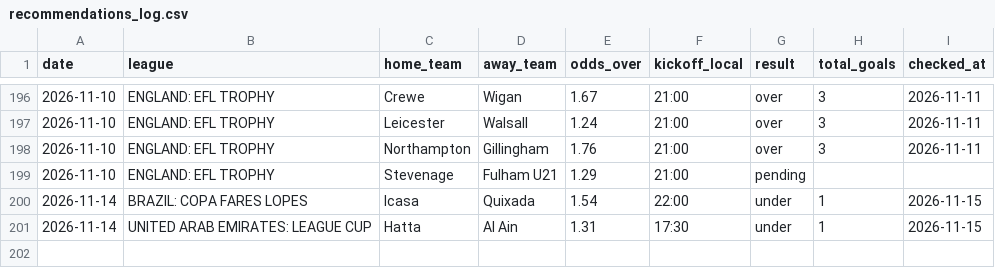
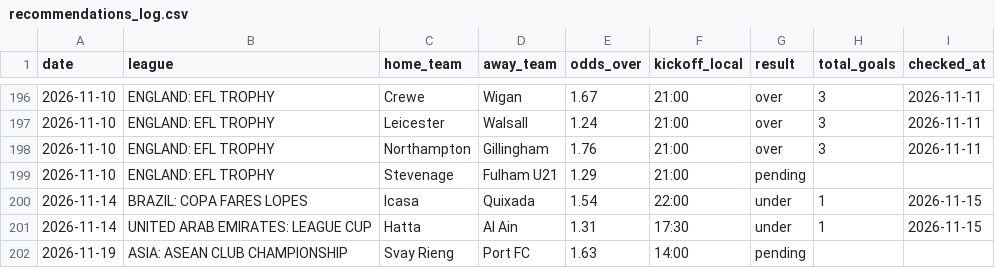
Before and after one commit to andrei0182/SuperBet, a CSV file: recommendations_log.csv, drawn as a sheet; only a part is shown, gaps mark what is left out; the diff names each change by its address in the sheet, - before the commit and + after, or states it on an @@ line.

```diff
--- a/recommendations_log.csv
+++ b/recommendations_log.csv
+row 202: 2026-11-19 | ASIA: ASEAN CLUB CHAMPIONSHIP | Svay Rieng | Port FC | 1.63 | 14:00 | pending
```
Also changed, not shown: 1 other file.
